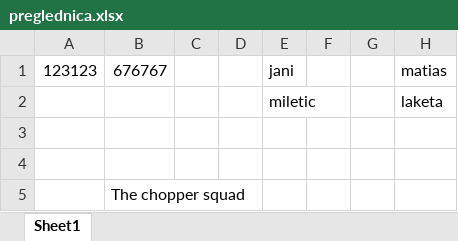
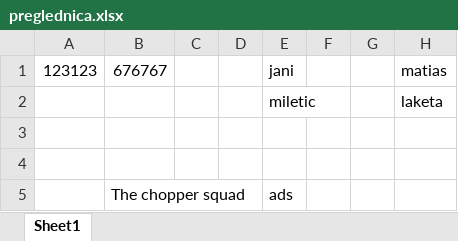
Before and after one commit to docJanzi/PRO1, an Excel workbook: preglednica.xlsx, sheet Sheet1, drawn as a sheet; values as stored, in another font and other column widths than the file's, no borders; the diff names each change by its address in the sheet, - before the commit and + after, or states it on an @@ line.

Commit message:
Sprememba v preglednici

```diff
--- a/preglednica.xlsx (sheet Sheet1)
+++ b/preglednica.xlsx (sheet Sheet1)
-E5: (empty)
+E5: ads
```
